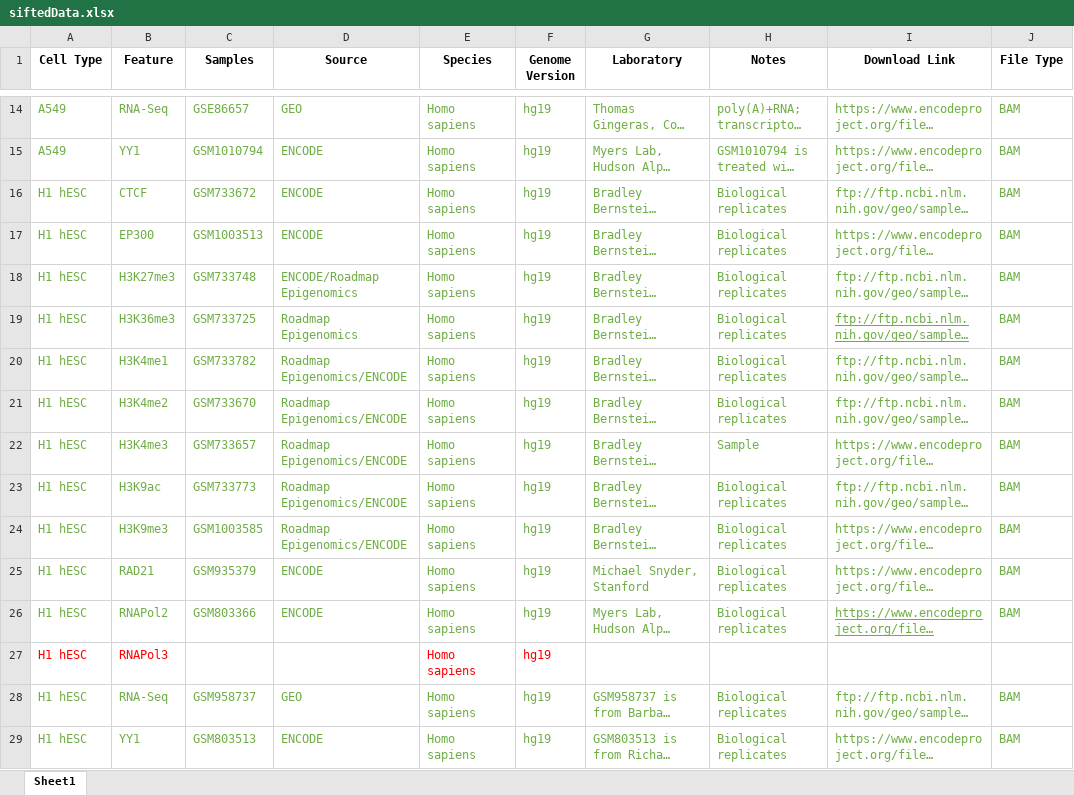
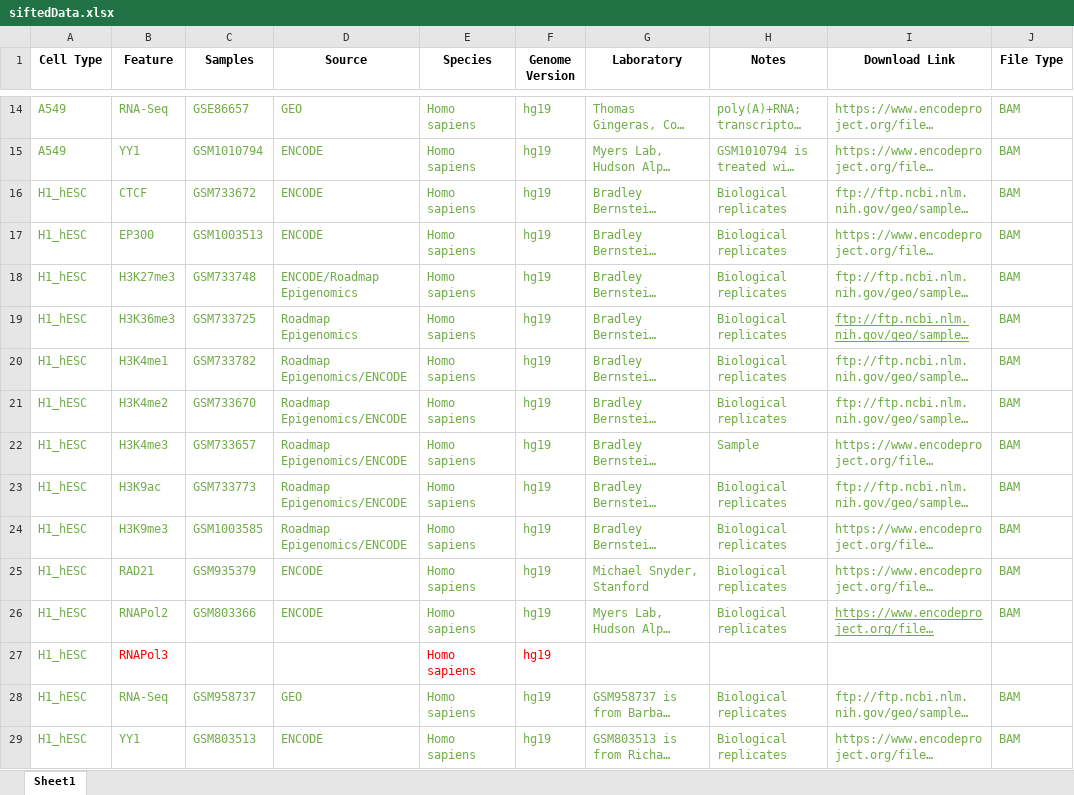
Before and after one commit to shauryajauhari/transcriptionFactoriesGREG, an Excel workbook: siftedData.xlsx, sheet Sheet1, drawn as a sheet; only a part is shown, gaps mark what is left out; long unchanged cells end in …; values as stored, in another font and other column widths than the file's, no borders; the diff covers the shown part only; the diff names each change by its address in the sheet, - before the commit and + after, or states it on an @@ line.

```diff
--- a/siftedData.xlsx (sheet Sheet1)
+++ b/siftedData.xlsx (sheet Sheet1)
-A16:A29 (Cell Type): H1 hESC
+A16:A29 (Cell Type): H1_hESC
-A27 text colour: #FF0000
+A27 text colour: #70AD47
```
Also changed, not shown: 21 edited cells elsewhere in this sheet.
